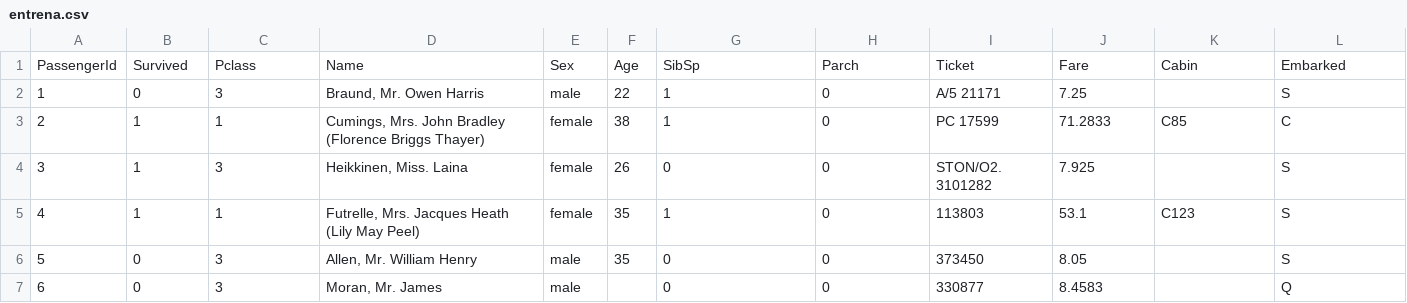
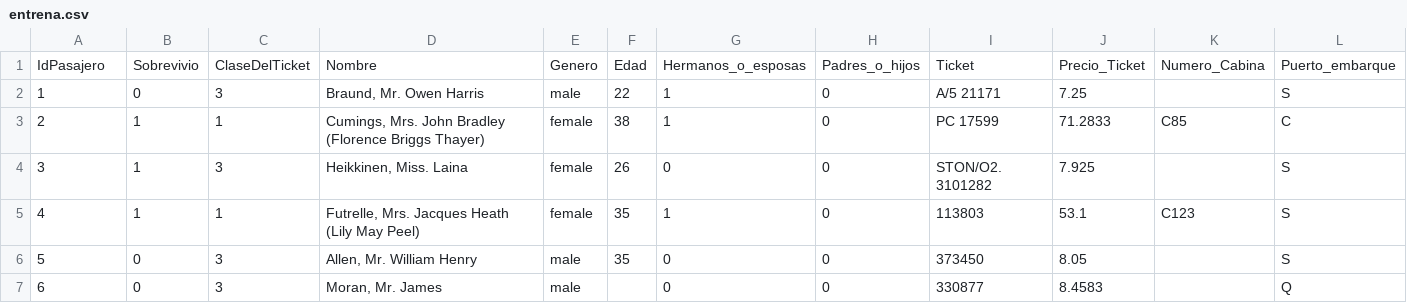
Before and after one commit to dparedesi/DS-con-R, a CSV file: titanic/entrena.csv, drawn as a sheet; only a part is shown; removed rows and columns are numbered as before the commit, all else as after; the diff names each change by its address in the sheet, - before the commit and + after, or states it on an @@ line.

Commit message:
Translate

```diff
--- a/titanic/entrena.csv
+++ b/titanic/entrena.csv
-row 1: PassengerId | Survived | Pclass | Name | Sex | Age | SibSp | Parch | Ticket | Fare | Cabin | Embarked
+row 1: IdPasajero | Sobrevivio | ClaseDelTicket | Nombre | Genero | Edad | Hermanos_o_esposas | Padres_o_hijos | Ticket | Precio_Ticket | Numero_Cabina | Puerto_embarque
```
